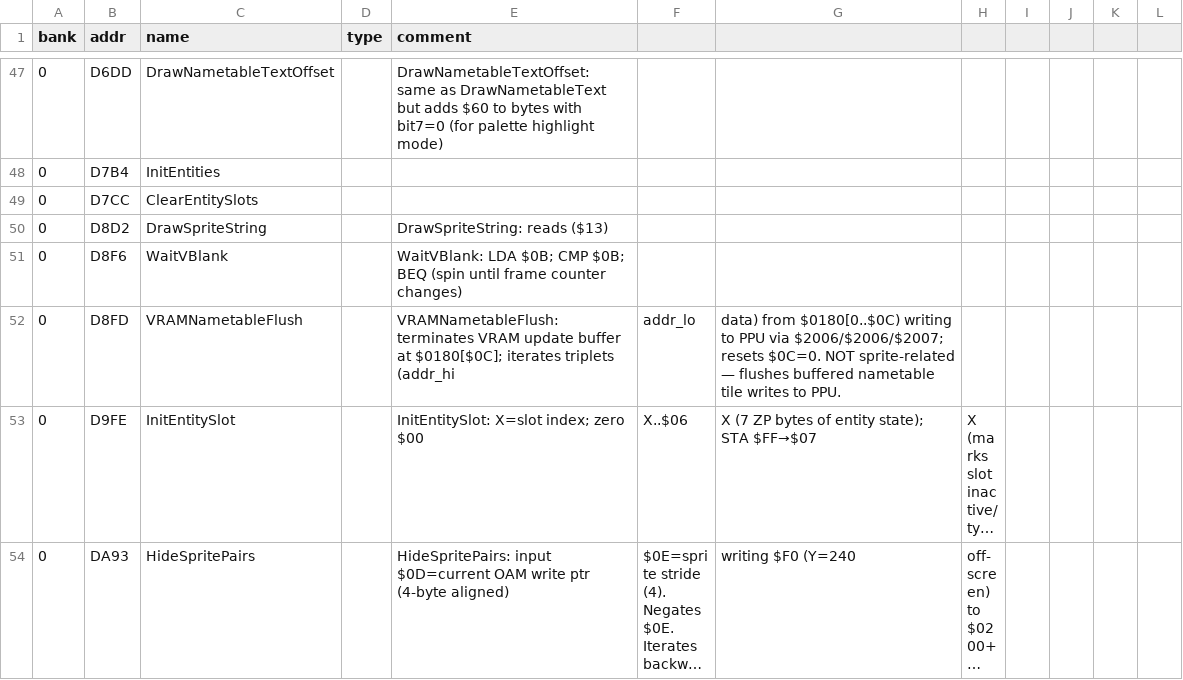
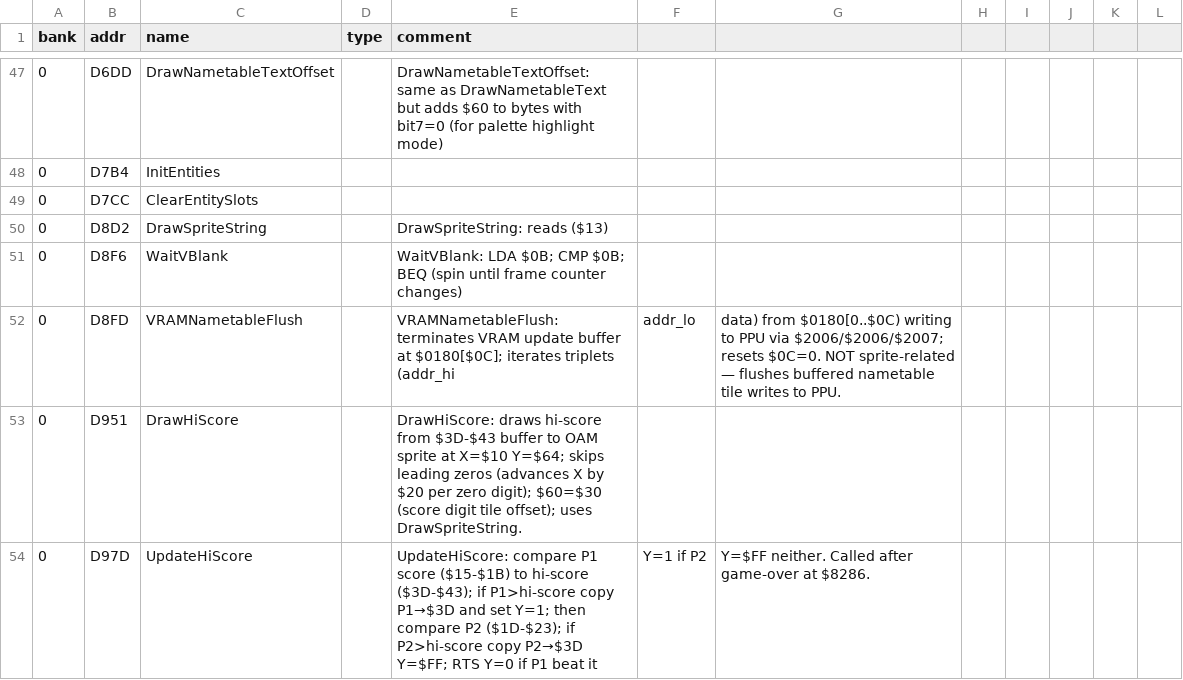
Before and after one commit to vgrichina/battlecity, a CSV file: labels.csv, drawn as a sheet; only a part is shown, gaps mark what is left out; the shorter side is filled out with more unchanged rows; long unchanged cells end in …; the diff covers the shown part only.

Commit message:
RE loop session 6: Locate high score save/load logic. **Done.** Score arrays at $15–$1B (P1), $1D–$23 (P2), $3D–$43 (hi-score). Routines: SetupScoreDigits ($D9E1, BCD byte→scratch $35–$3B), AddScoreDigits ($D9BE, scratch→player score with decimal carry), UpdateHiScore ($D97D, compare P1/P2 to $3D on game-over), DrawHiScore ($D951, draw $3D buffer). Enemy kill scores: BCD $10/$20/$30/$40 = 100/200/300/400 pts from EnemyScoreTable ($E8BA/$D3D1). Shovel=500pts, 2P-winner bonus=1000pts. Hi-score zeroed at first boot ($94C1), persists across soft-resets in RAM (no SRAM/battery).

```diff
--- a/labels.csv
+++ b/labels.csv
@@ -52 +52,3 @@ bank,addr,name,type,comment
 0,D8FD,VRAMNametableFlush,,VRAMNametableFlush: terminates VRAM update buffer at $0180[$0C]; iterates triplets (addr_hi, addr_lo, data) from $0180[0..$0C) writing to PPU via $2006/$2006/$2007; resets $0C=0. NOT sprite-related — flushes buffered nametable tile writes to PPU.
+0,D951,DrawHiScore,,DrawHiScore: draws hi-score from $3D-$43 buffer to OAM sprite at X=$10 Y=$64; skips leading zeros (advances X by $20 per zero digit); $60=$30 (score digit tile offset); uses DrawSpriteString.
+0,D97D,UpdateHiScore,,UpdateHiScore: compare P1 score ($15-$1B) to hi-score ($3D-$43); if P1>hi-score copy P1→$3D and set Y=1; then compare P2 ($1D-$23); if P2>hi-score copy P2→$3D Y=$FF; RTS Y=0 if P1 beat it, Y=1 if P2, Y=$FF neither. Called after game-over at $8286.
```
Also changed, not shown: 4 added rows elsewhere in this file, 1 other file.
